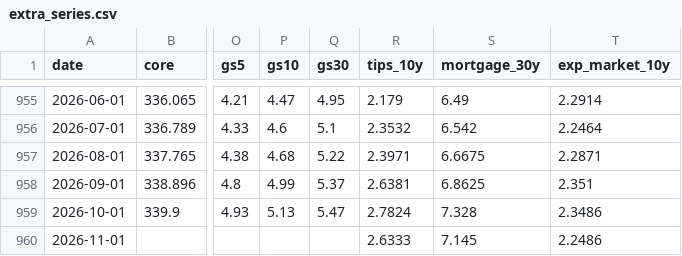
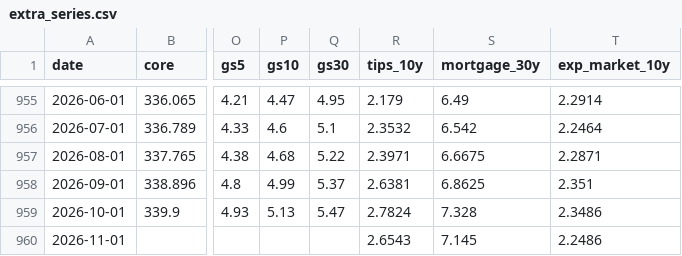
Before and after one commit to ppc1004/us_economic_forecast, a CSV file: data/extra_series.csv, drawn as a sheet; only a part is shown, gaps mark what is left out; the diff names each change by its address in the sheet, - before the commit and + after, or states it on an @@ line.

```diff
--- a/data/extra_series.csv
+++ b/data/extra_series.csv
-R960 (tips_10y): 2.6333
+R960 (tips_10y): 2.6543
```
Also changed, not shown: 1 other file.
